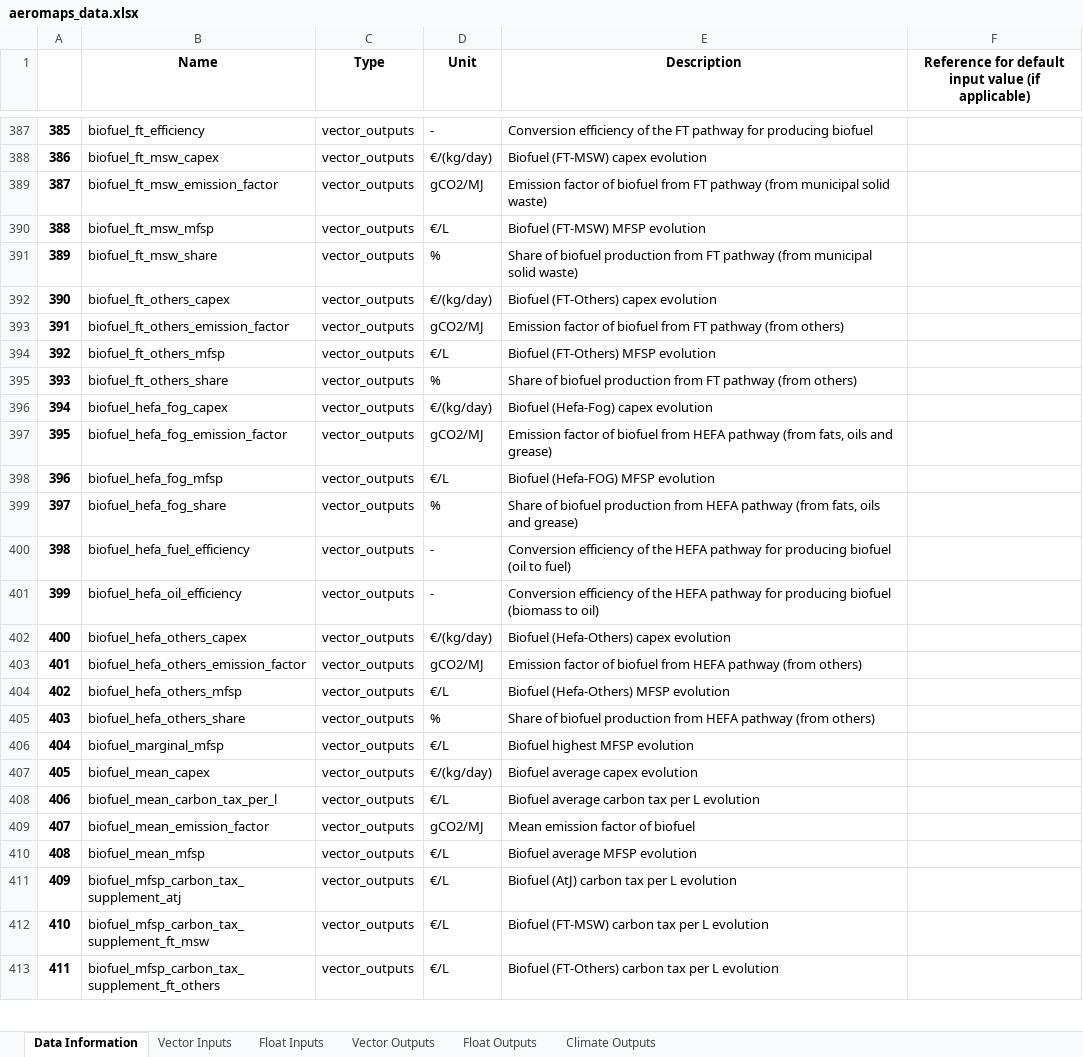
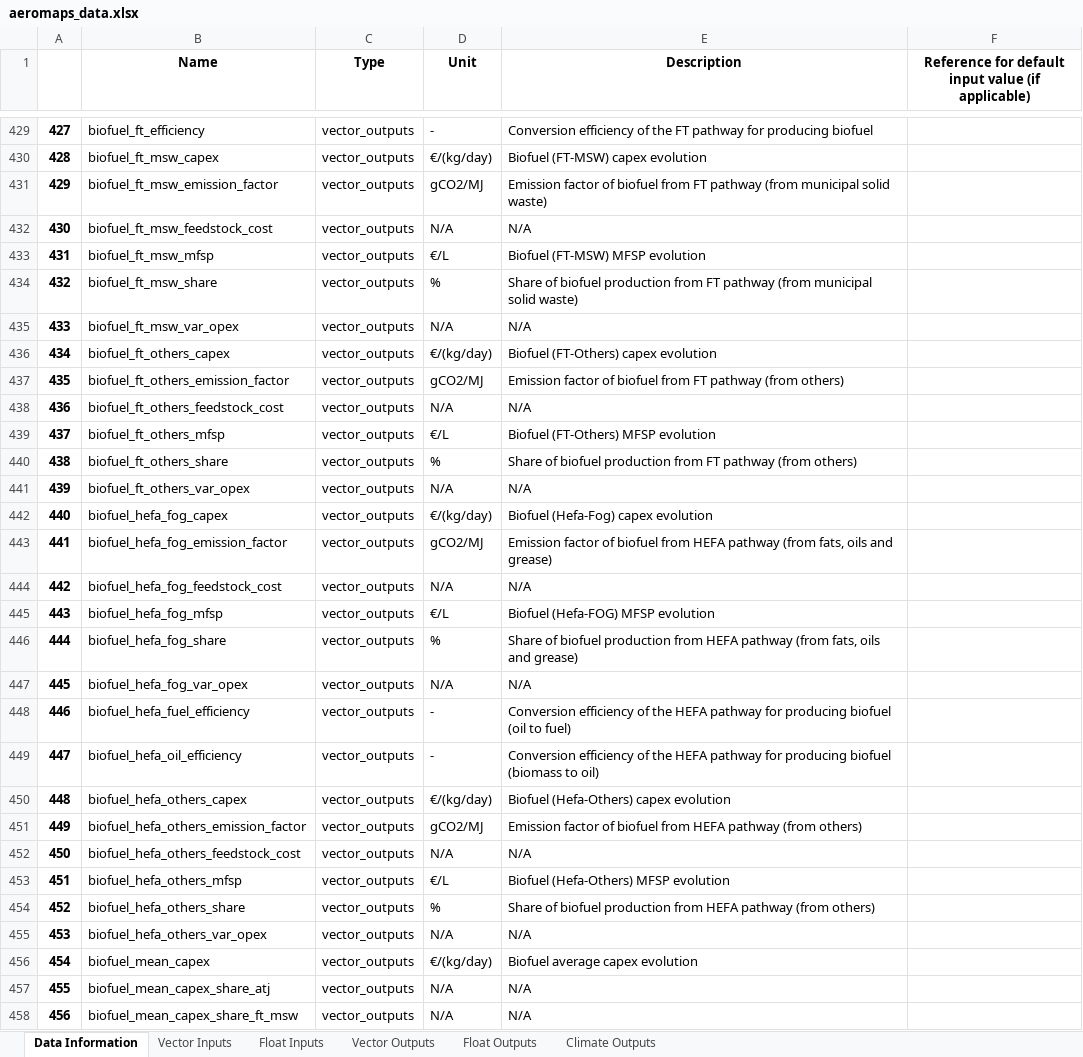
Before and after one commit to AeroMAPS/AeroMAPS, an Excel workbook: aeromaps/notebooks/aeromaps_data.xlsx, sheet Data Information, drawn as a sheet; only a part is shown, gaps mark what is left out; the shorter side is filled out with more unchanged rows; values as stored, in another font and other column widths than the file's, no borders; 1 other sheet too large or unreadable and not compared; removed rows and columns are numbered as before the commit, all else as after; the diff covers the shown part only; the diff names each change by its address in the sheet, - before the commit and + after, or states it on an @@ line.

```diff
--- a/aeromaps/notebooks/aeromaps_data.xlsx (sheet Data Information)
+++ b/aeromaps/notebooks/aeromaps_data.xlsx (sheet Data Information)
@@ column A renumbered from row 128 down @@
+row 432: 430 | biofuel_ft_msw_feedstock_cost | vector_outputs | N/A | N/A
+row 435: 433 | biofuel_ft_msw_var_opex | vector_outputs | N/A | N/A
+row 438: 436 | biofuel_ft_others_feedstock_cost | vector_outputs | N/A | N/A
+row 441: 439 | biofuel_ft_others_var_opex | vector_outputs | N/A | N/A
+row 444: 442 | biofuel_hefa_fog_feedstock_cost | vector_outputs | N/A | N/A
+row 447: 445 | biofuel_hefa_fog_var_opex | vector_outputs | N/A | N/A
+row 452: 450 | biofuel_hefa_others_feedstock_cost | vector_outputs | N/A | N/A
-row 406: 404 | biofuel_marginal_mfsp | vector_outputs | €/L | Biofuel highest MFSP evolution
+row 455: 453 | biofuel_hefa_others_var_opex | vector_outputs | N/A | N/A
+row 457: 455 | biofuel_mean_capex_share_atj | vector_outputs | N/A | N/A
+row 458: 456 | biofuel_mean_capex_share_ft_msw | vector_outputs | N/A | N/A
```
Also changed, not shown: 135 added rows, 30 removed rows, 6 moved rows and 36 edited cells elsewhere in this sheet, sheet Climate Outputs, sheet Float Inputs, sheet Float Outputs, aeromaps/resources/cost_data/Hydrogen_based_process.xlsx, aeromaps/resources/energy_data/hydrogen_and_electrofuel.xlsx, 5 other files.
